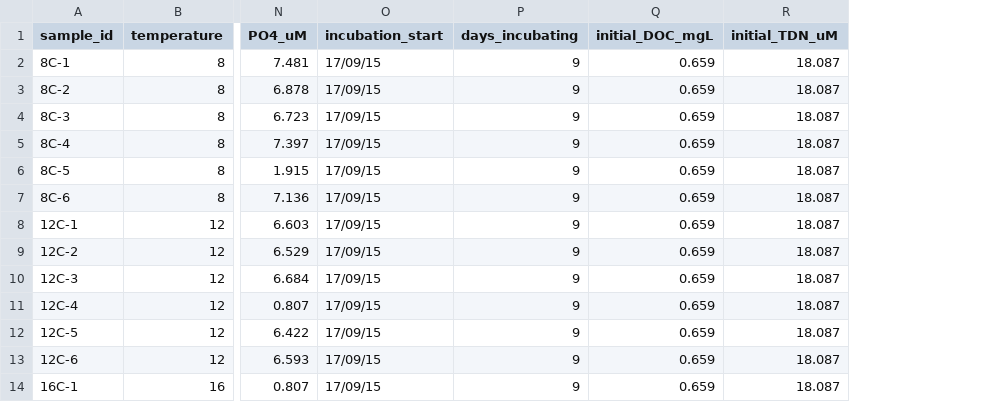
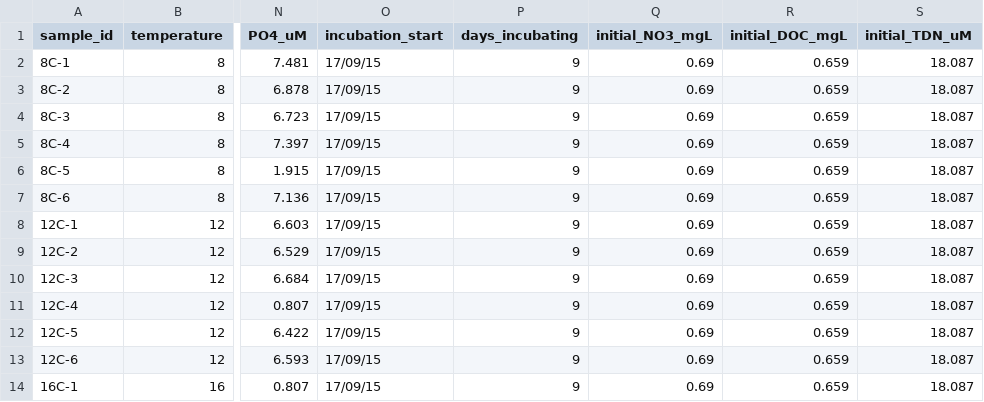
Before and after one commit to bellaoleksy/LVWS-experiments, a CSV file: data_clean/waterchem_warmingxnutrient_171206.csv, drawn as a sheet; only a part is shown, gaps mark what is left out; the diff names each change by its address in the sheet, - before the commit and + after, or states it on an @@ line.

Commit message:
Cleaned up bar plots, fixed formatting

```diff
--- a/data_clean/waterchem_warmingxnutrient_171206.csv
+++ b/data_clean/waterchem_warmingxnutrient_171206.csv
+column Q (initial_NO3_mgL), rows 2-14: all 0.69
```
Also changed, not shown: 10 other files.
